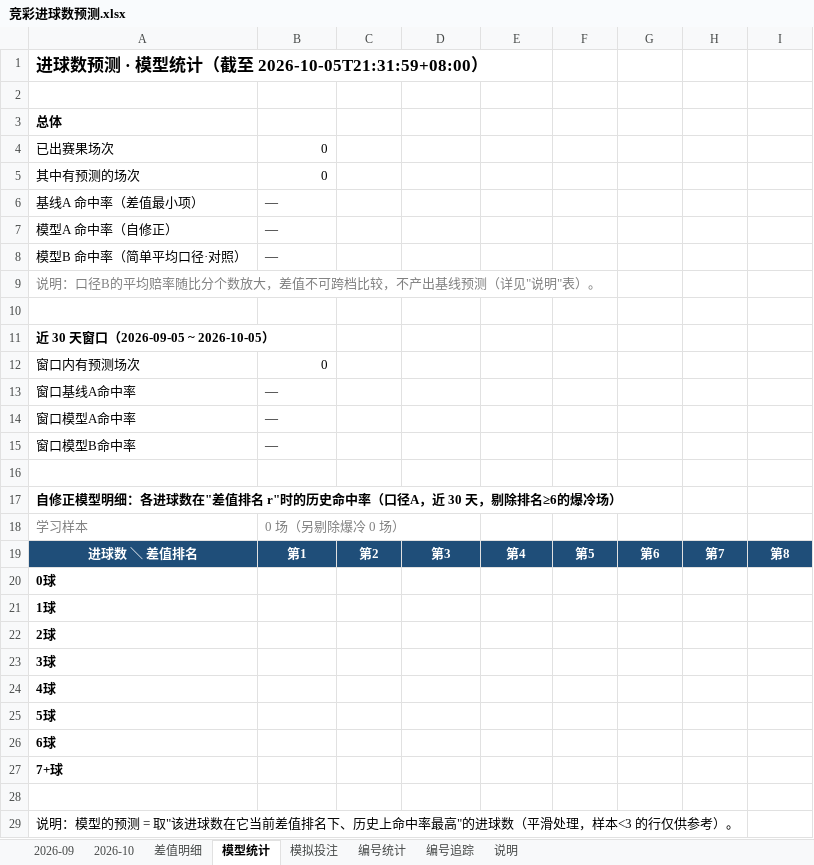
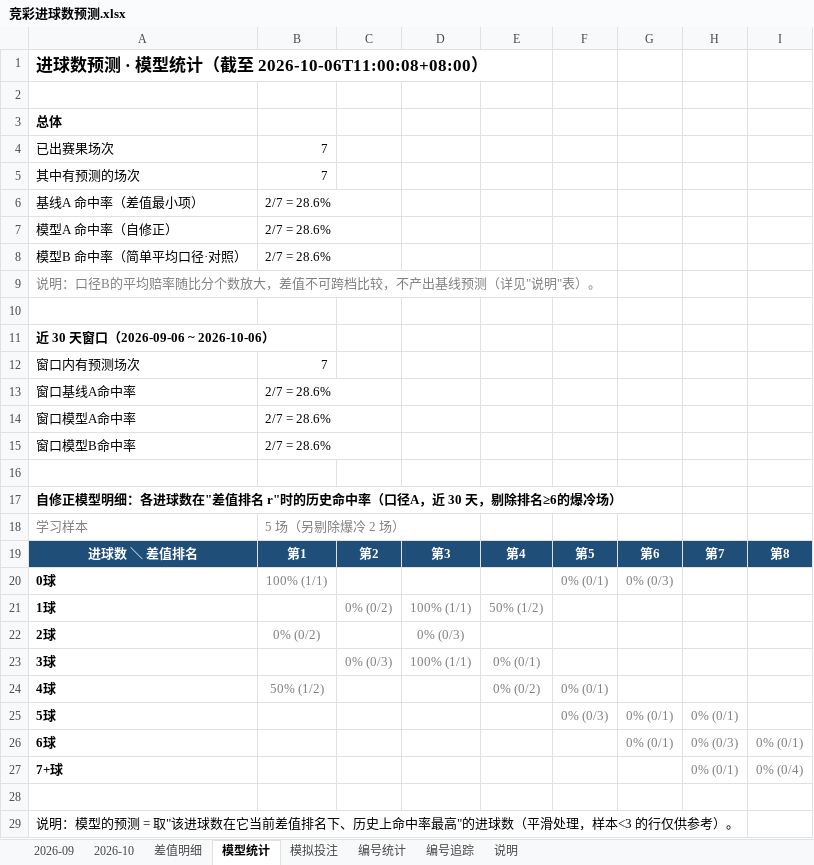
Before and after one commit to chuangyuyu/jingcai, an Excel workbook: docs/excel/竞彩进球数预测.xlsx, sheet 模型统计, drawn as a sheet; values as stored, in another font and other column widths than the file's, no borders; the diff names each change by its address in the sheet, - before the commit and + after, or states it on an @@ line.

```diff
--- a/docs/excel/竞彩进球数预测.xlsx (sheet 模型统计)
+++ b/docs/excel/竞彩进球数预测.xlsx (sheet 模型统计)
-A1: 进球数预测 · 模型统计（截至 2026-10-05T21:31:59+08:00）
+A1: 进球数预测 · 模型统计（截至 2026-10-06T11:00:08+08:00）
-B4:B5: 0
+B4:B5: 7
-B6:B8: —
+B6:B8: 2/7 = 28.6%
-A11: 近 30 天窗口（2026-09-05 ~ 2026-10-05）
+A11: 近 30 天窗口（2026-09-06 ~ 2026-10-06）
-B12: 0
+B12: 7
-B13:B15: —
+B13:B15: 2/7 = 28.6%
-B18: 0 场（另剔除爆冷 0 场）
+B18: 5 场（另剔除爆冷 2 场）
-B20: (empty)
+B20: 100% (1/1)
-F20: (empty)
+F20: 0% (0/1)
-G20: (empty)
+G20: 0% (0/3)
-C21: (empty)
+C21: 0% (0/2)
-D21: (empty)
+D21: 100% (1/1)
-E21: (empty)
+E21: 50% (1/2)
-B22: (empty)
+B22: 0% (0/2)
-D22: (empty)
+D22: 0% (0/3)
-C23: (empty)
+C23: 0% (0/3)
-D23: (empty)
+D23: 100% (1/1)
-E23: (empty)
+E23: 0% (0/1)
-B24: (empty)
+B24: 50% (1/2)
-E24: (empty)
+E24: 0% (0/2)
-F24: (empty)
+F24: 0% (0/1)
-F25: (empty)
+F25: 0% (0/3)
-G25:G26: (empty)
+G25:G26: 0% (0/1)
-H25: (empty)
+H25: 0% (0/1)
-H26: (empty)
+H26: 0% (0/3)
-I26: (empty)
+I26: 0% (0/1)
-H27: (empty)
+H27: 0% (0/1)
-I27: (empty)
+I27: 0% (0/4)
```
Also changed, not shown: sheet 模拟投注, sheet 编号追踪, sheet 2026-10, sheet 编号统计, 4 other files.
